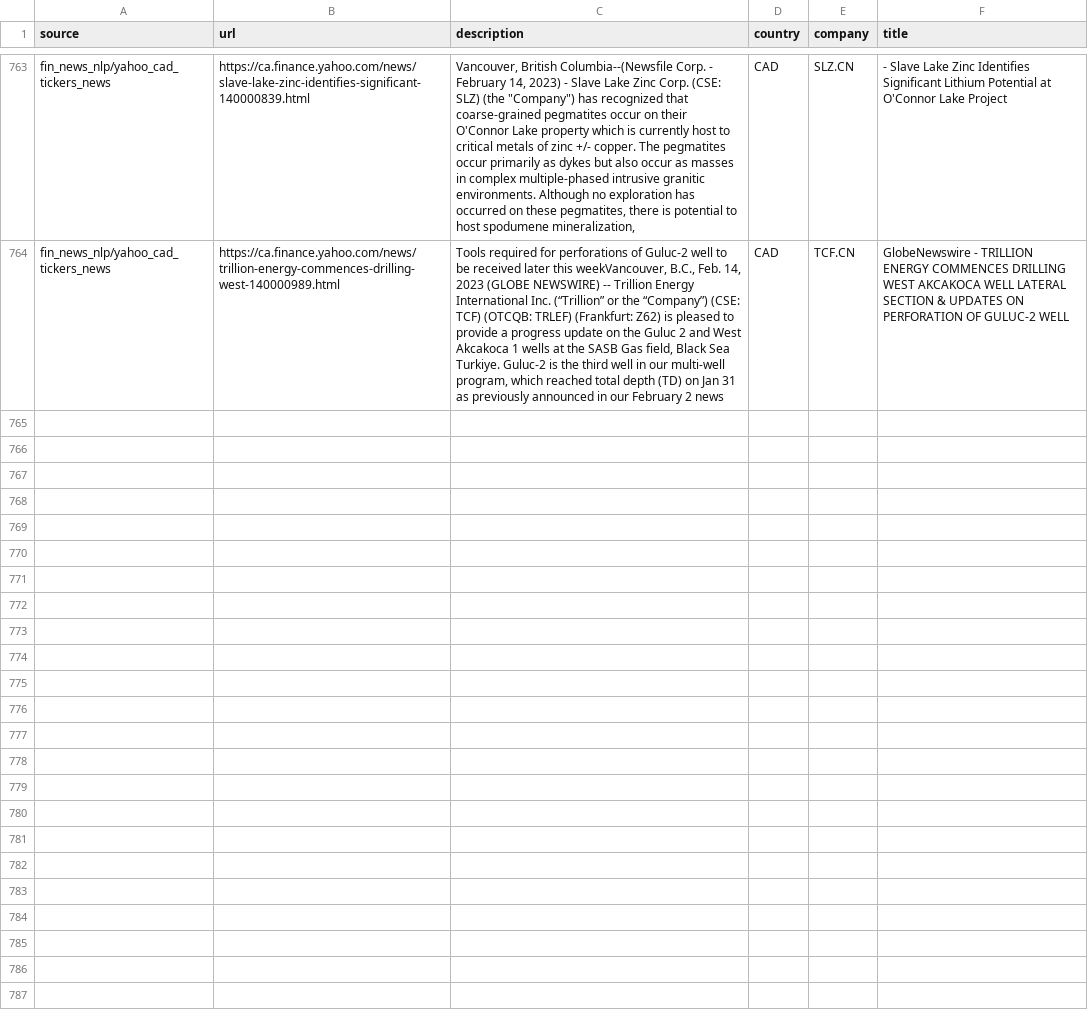
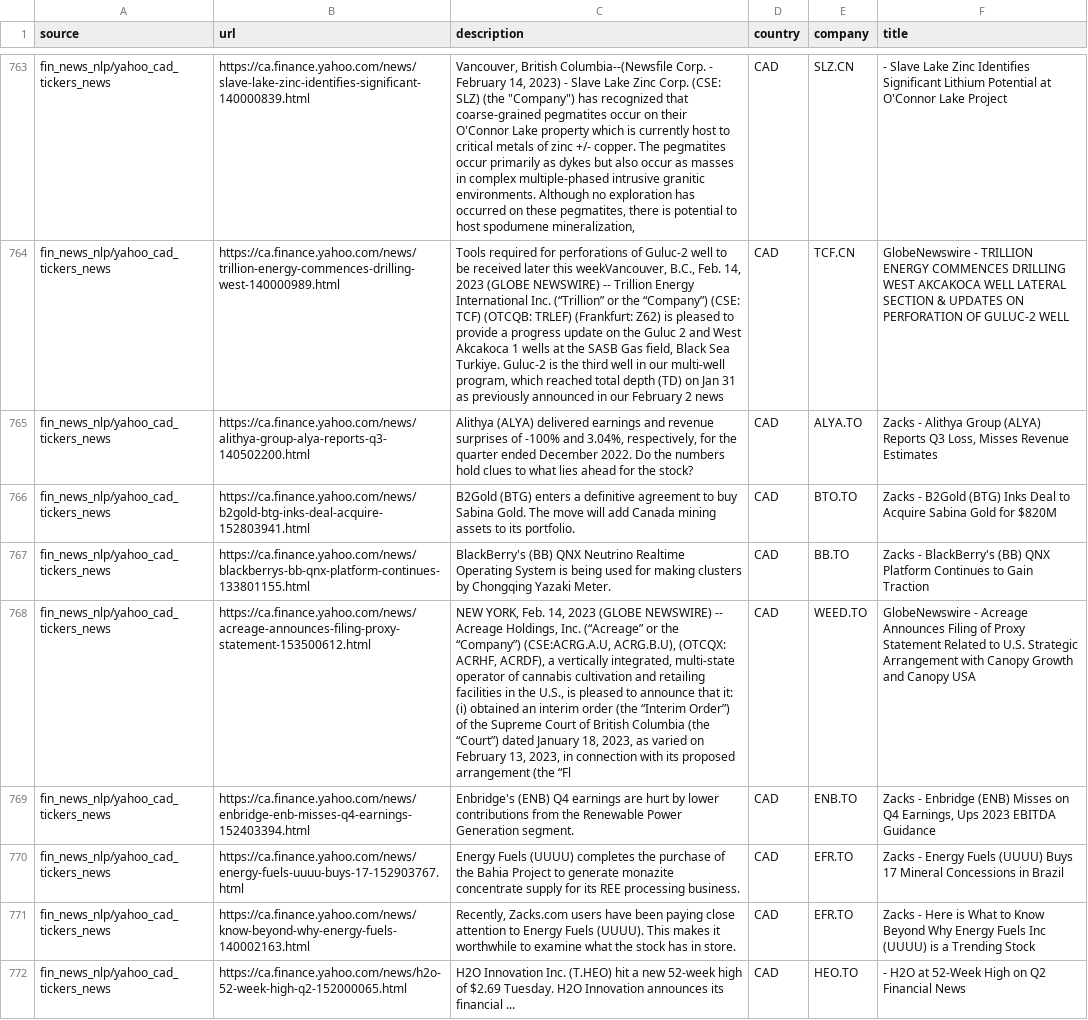
Before and after one commit to dli-invest/reccomendation-engine, a CSV file: ref/training/2023-02-14.csv, drawn as a sheet; only a part is shown, gaps mark what is left out; the diff names each change by its address in the sheet, - before the commit and + after, or states it on an @@ line.

```diff
--- a/ref/training/2023-02-14.csv
+++ b/ref/training/2023-02-14.csv
+row 765: fin_news_nlp/yahoo_cad_tickers_news | https://ca.finance.yahoo.com/news/alithya-group-alya-reports-q3-140502200.html | Alithya (ALYA) delivered earnings and revenue surprises of -100% and 3.04%, respectively, for the quarter ended December 2022. Do the numbers hold clues to what lies ahead for the stock? | CAD | ALYA.TO | Zacks - Alithya Group (ALYA) Reports Q3 Loss, Misses Revenue Estimates
+row 766: fin_news_nlp/yahoo_cad_tickers_news | https://ca.finance.yahoo.com/news/b2gold-btg-inks-deal-acquire-152803941.html | B2Gold (BTG) enters a definitive agreement to buy Sabina Gold. The move will add Canada mining assets to its portfolio. | CAD | BTO.TO | Zacks - B2Gold (BTG) Inks Deal to Acquire Sabina Gold for $820M
+row 767: fin_news_nlp/yahoo_cad_tickers_news | https://ca.finance.yahoo.com/news/blackberrys-bb-qnx-platform-continues-133801155.html | BlackBerry's (BB) QNX Neutrino Realtime Operating System is being used for making clusters by Chongqing Yazaki Meter. | CAD | BB.TO | Zacks - BlackBerry's (BB) QNX Platform Continues to Gain Traction
+row 768: fin_news_nlp/yahoo_cad_tickers_news | https://ca.finance.yahoo.com/news/acreage-announces-filing-proxy-statement-153500612.html | NEW YORK, Feb. 14, 2023 (GLOBE NEWSWIRE) -- Acreage Holdings, Inc. (“Acreage” or the “Company”) (CSE:ACRG.A.U, ACRG.B.U), (OTCQX: ACRHF, ACRDF), a vertically integrated, multi-state operator of cannabis cultivation and retailing facilities in the U.S., is pleased to announce that it: (i) obtained an interim order (the “Interim Order”) of the Supreme Court of British Columbia (the “Court”) dated January 18, 2023, as varied on February 13, 2023, in connection with its proposed arrangement (the “Fl | CAD | WEED.TO | GlobeNewswire - Acreage Announces Filing of Proxy Statement Related to U.S. Strategic Arrangement with Canopy Growth and Canopy USA
+row 769: fin_news_nlp/yahoo_cad_tickers_news | https://ca.finance.yahoo.com/news/enbridge-enb-misses-q4-earnings-152403394.html | Enbridge's (ENB) Q4 earnings are hurt by lower contributions from the Renewable Power Generation segment. | CAD | ENB.TO | Zacks - Enbridge (ENB) Misses on Q4 Earnings, Ups 2023 EBITDA Guidance
+row 770: fin_news_nlp/yahoo_cad_tickers_news | https://ca.finance.yahoo.com/news/energy-fuels-uuuu-buys-17-152903767.html | Energy Fuels (UUUU) completes the purchase of the Bahia Project to generate monazite concentrate supply for its REE processing business. | CAD | EFR.TO | Zacks - Energy Fuels (UUUU) Buys 17 Mineral Concessions in Brazil
+row 771: fin_news_nlp/yahoo_cad_tickers_news | https://ca.finance.yahoo.com/news/know-beyond-why-energy-fuels-140002163.html | Recently, Zacks.com users have been paying close attention to Energy Fuels (UUUU). This makes it worthwhile to examine what the stock has in store. | CAD | EFR.TO | Zacks - Here is What to Know Beyond Why Energy Fuels Inc (UUUU) is a Trending Stock
+row 772: fin_news_nlp/yahoo_cad_tickers_news | https://ca.finance.yahoo.com/news/h2o-52-week-high-q2-152000065.html | H2O Innovation Inc. (T.HEO) hit a new 52-week high of $2.69 Tuesday. H2O Innovation announces its financial ... | CAD | HEO.TO | - H2O at 52-Week High on Q2 Financial News
```
Also changed, not shown: 1 other file.
